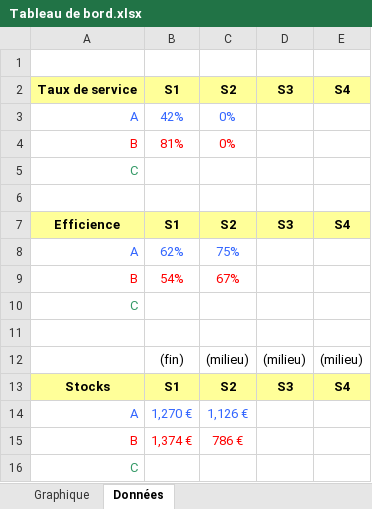
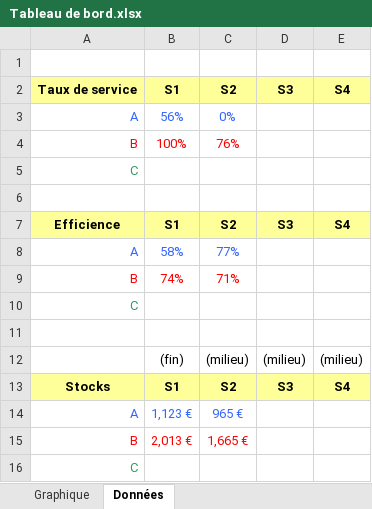
Before and after one commit to sjaubert/00FC, an Excel workbook: OI/jeu_du_kanban/clé USB Jeu du Kanban/Animation/Tableau de bord.xlsx, sheet Données, drawn as a sheet; values as stored, in another font and other column widths than the file's, no borders; charts and pictures not drawn; the diff names each change by its address in the sheet, - before the commit and + after, or states it on an @@ line.

Commit message:
Please provide the diff or the list of changes you would like summarized.

```diff
--- a/OI/jeu_du_kanban/clé USB Jeu du Kanban/Animation/Tableau de bord.xlsx (sheet Données)
+++ b/OI/jeu_du_kanban/clé USB Jeu du Kanban/Animation/Tableau de bord.xlsx (sheet Données)
-B3: 42%
+B3: 56%
-B4: 81%
+B4: 100%
-C4: 0%
+C4: 76%
-B8: 62%
+B8: 58%
-C8: 75%
+C8: 77%
-B9: 54%
+B9: 74%
-C9: 67%
+C9: 71%
-B14: 1,270 €
+B14: 1,123 €
-C14: 1,126 €
+C14: 965 €
-B15: 1,374 €
+B15: 2,013 €
-C15: 786 €
+C15: 1,665 €
```
Also changed, not shown: charts or pictures.
